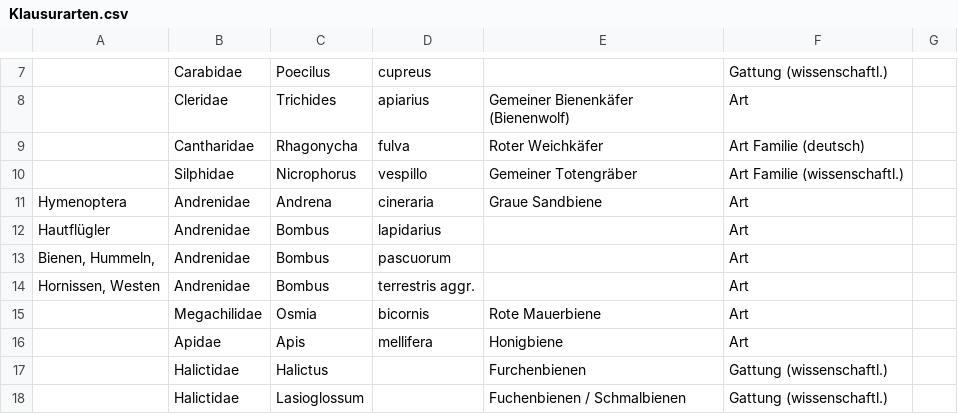
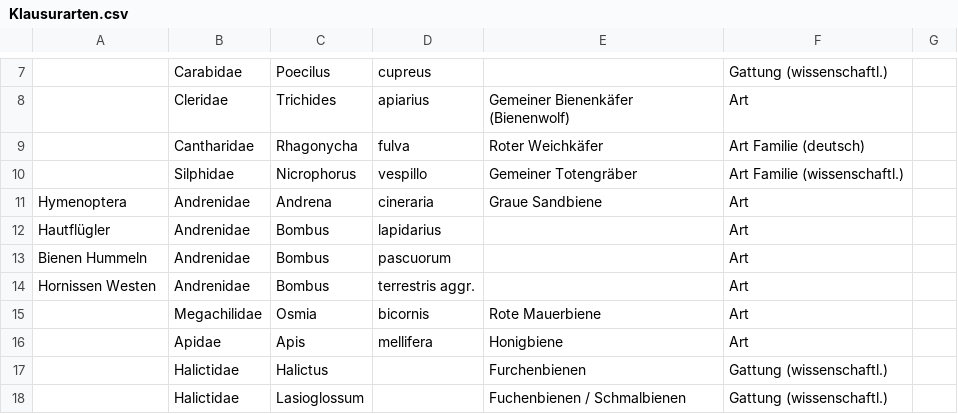
Before and after one commit to huenemoerder/artenraten, a CSV file: Klausurarten.csv, drawn as a sheet; only a part is shown, gaps mark what is left out.

Commit message:
Update Klausurarten.csv

```diff
--- a/Klausurarten.csv
+++ b/Klausurarten.csv
@@ -12,4 +12,4 @@ Hymenoptera;Andrenidae;Andrena;cineraria;Graue Sandbiene;Art;;;;;;;;;
     Hautflügler;Andrenidae;Bombus;lapidarius;;Art;;;;;;;;;
-Bienen, Hummeln,;Andrenidae;Bombus;pascuorum;;Art;;;;;;;;;
-Hornissen, Westen;Andrenidae;Bombus;terrestris aggr.;;Art;;;;;;;;;
+Bienen Hummeln;Andrenidae;Bombus;pascuorum;;Art;;;;;;;;;
+Hornissen Westen;Andrenidae;Bombus;terrestris aggr.;;Art;;;;;;;;;
 ;Megachilidae;Osmia;bicornis;Rote Mauerbiene;Art;;;;;;;;;
```
